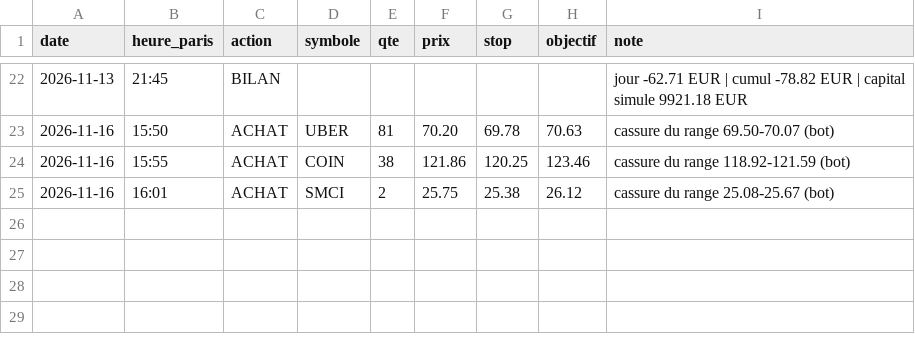
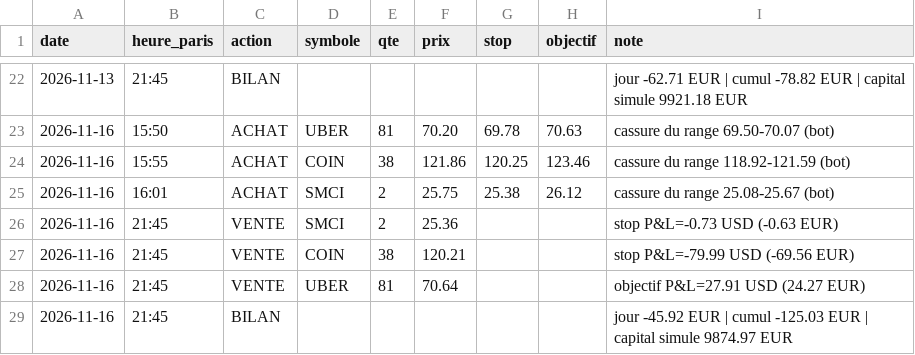
Before and after one commit to lucaskaizer37-hash/trading-sim, a CSV file: journal.csv, drawn as a sheet; only a part is shown, gaps mark what is left out.

Commit message:
journal 2026-11-16 20:45

```diff
--- a/journal.csv
+++ b/journal.csv
@@ -25 +25,5 @@ date;heure_paris;action;symbole;qte;prix;stop;objectif;note
 2026-11-16;16:01;ACHAT;SMCI;2;25.75;25.38;26.12;cassure du range 25.08-25.67 (bot)
+2026-11-16;21:45;VENTE;SMCI;2;25.36;;;stop P&L=-0.73 USD (-0.63 EUR)
+2026-11-16;21:45;VENTE;COIN;38;120.21;;;stop P&L=-79.99 USD (-69.56 EUR)
+2026-11-16;21:45;VENTE;UBER;81;70.64;;;objectif P&L=27.91 USD (24.27 EUR)
+2026-11-16;21:45;BILAN;;;;;;jour -45.92 EUR | cumul -125.03 EUR | capital simule 9874.97 EUR
```
Also changed, not shown: 2 other files.
